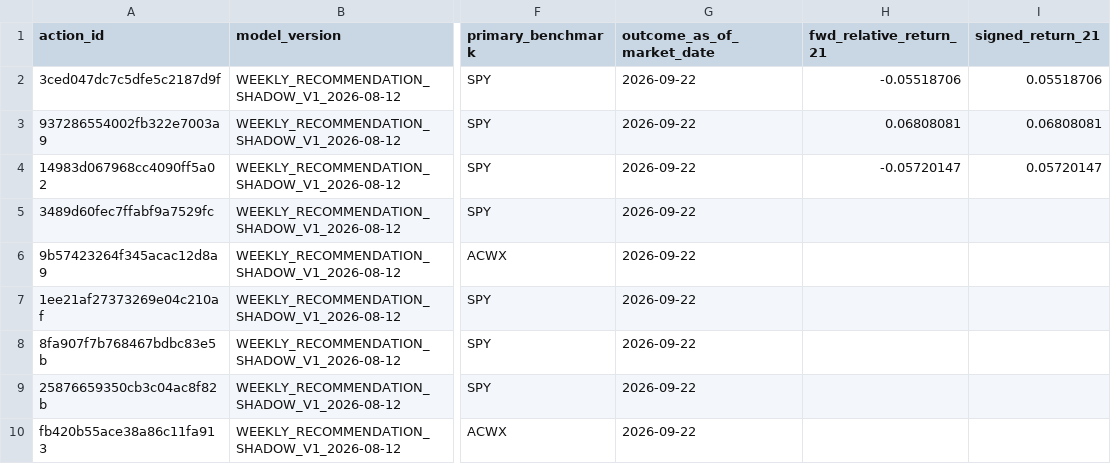
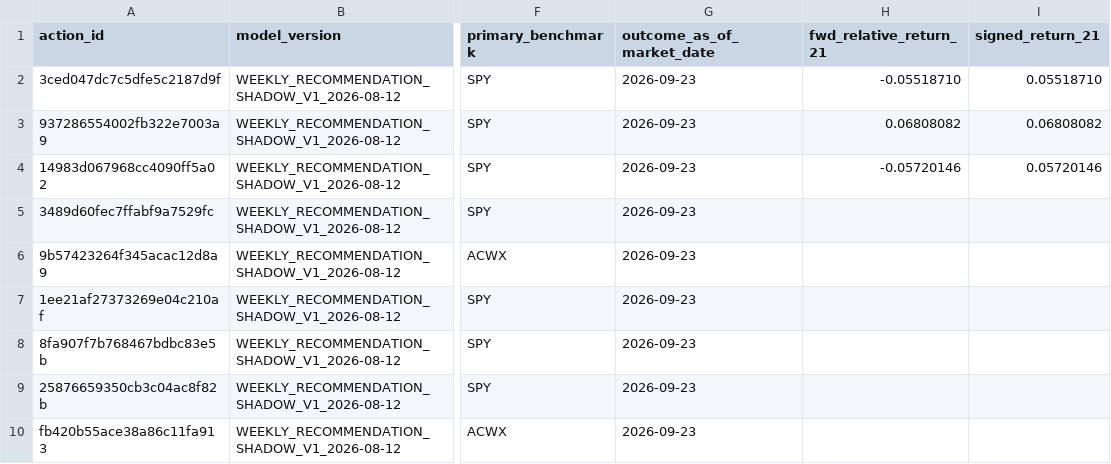
Before and after one commit to drynflying/global-market-rotation-engine, a CSV file: results/weekly_recommendation_shadow_outcomes.csv, drawn as a sheet; only a part is shown, gaps mark what is left out; the diff names each change by its address in the sheet, - before the commit and + after, or states it on an @@ line.

```diff
--- a/results/weekly_recommendation_shadow_outcomes.csv
+++ b/results/weekly_recommendation_shadow_outcomes.csv
-G2:G10 (outcome_as_of_market_date): 2026-09-22
+G2:G10 (outcome_as_of_market_date): 2026-09-23
-H2 (fwd_relative_return_21): -0.05518706
+H2 (fwd_relative_return_21): -0.05518710
-I2 (signed_return_21): 0.05518706
+I2 (signed_return_21): 0.05518710
-H3 (fwd_relative_return_21): 0.06808081
+H3 (fwd_relative_return_21): 0.06808082
-I3 (signed_return_21): 0.06808081
+I3 (signed_return_21): 0.06808082
-H4 (fwd_relative_return_21): -0.05720147
+H4 (fwd_relative_return_21): -0.05720146
-I4 (signed_return_21): 0.05720147
+I4 (signed_return_21): 0.05720146
```
Also changed, not shown: results/fetch_failures.csv, results/research_shadow_outcomes.csv, 14 other files.
